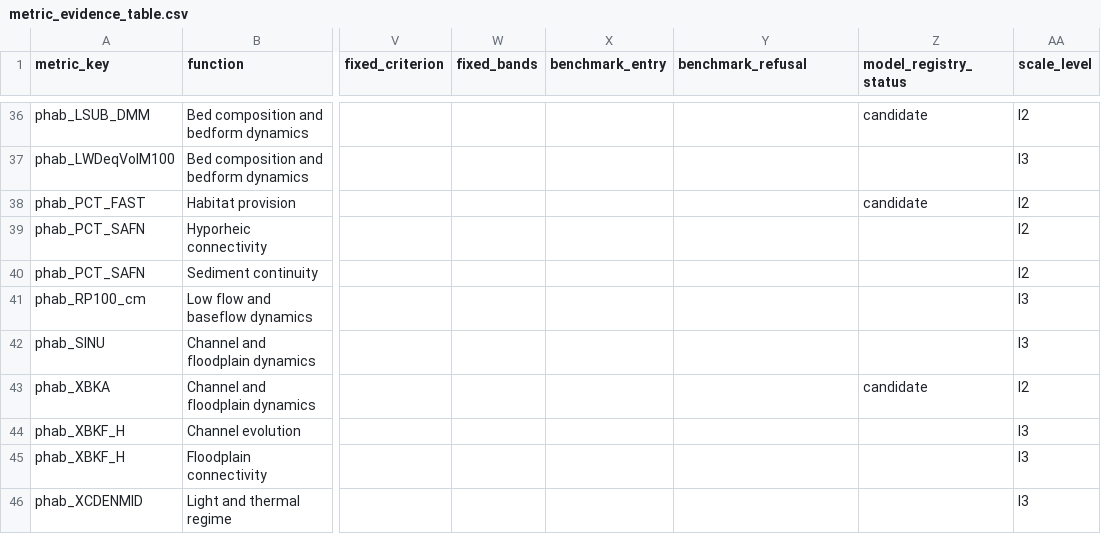
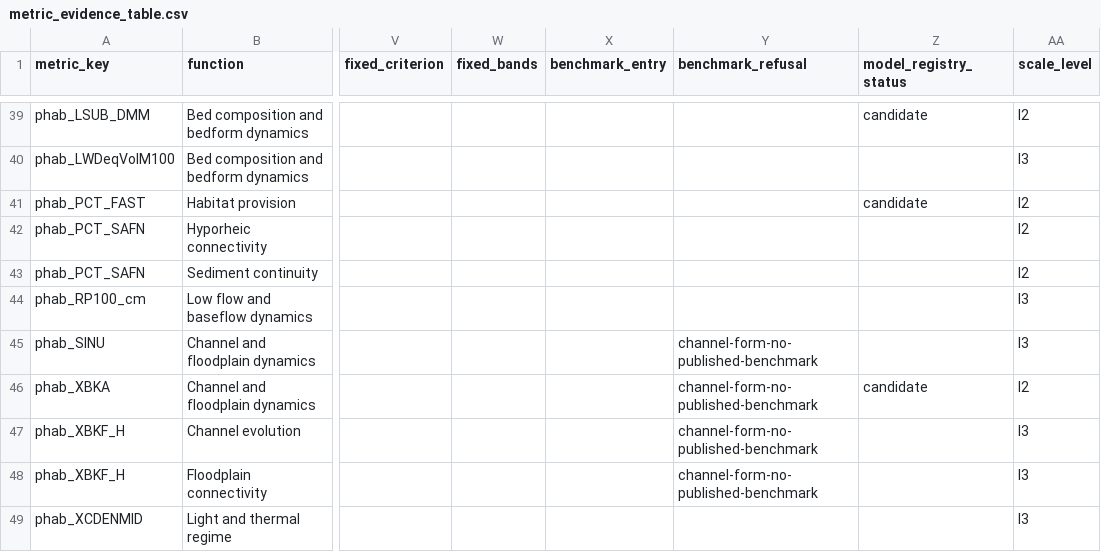
Before and after one commit to USACE-WRISES/staf, a CSV file: apps/stream-curves/config/metric_evidence_table.csv, drawn as a sheet; only a part is shown, gaps mark what is left out; addresses are those after the commit; the diff covers the shown part only; the diff names each change by its address in the sheet, - before the commit and + after, or states it on an @@ line.

Commit message:
WIP (paused 2026-09-28, not reviewed): published-benchmark review, catalog entries, index metrics through the NRSA writer (WP-R6b partial)

```diff
--- a/apps/stream-curves/config/metric_evidence_table.csv
+++ b/apps/stream-curves/config/metric_evidence_table.csv
-Y45:Y48 (benchmark_refusal): (empty)
+Y45:Y48 (benchmark_refusal): channel-form-no-published-benchmark
```
Also changed, not shown: 3 added rows and 7 edited cells elsewhere in this file, apps/stream-curves/data/nrsa/cycle_compatibility.csv, apps/stream-curves/data/nrsa/metric_crosswalk.csv, 21 other files.
